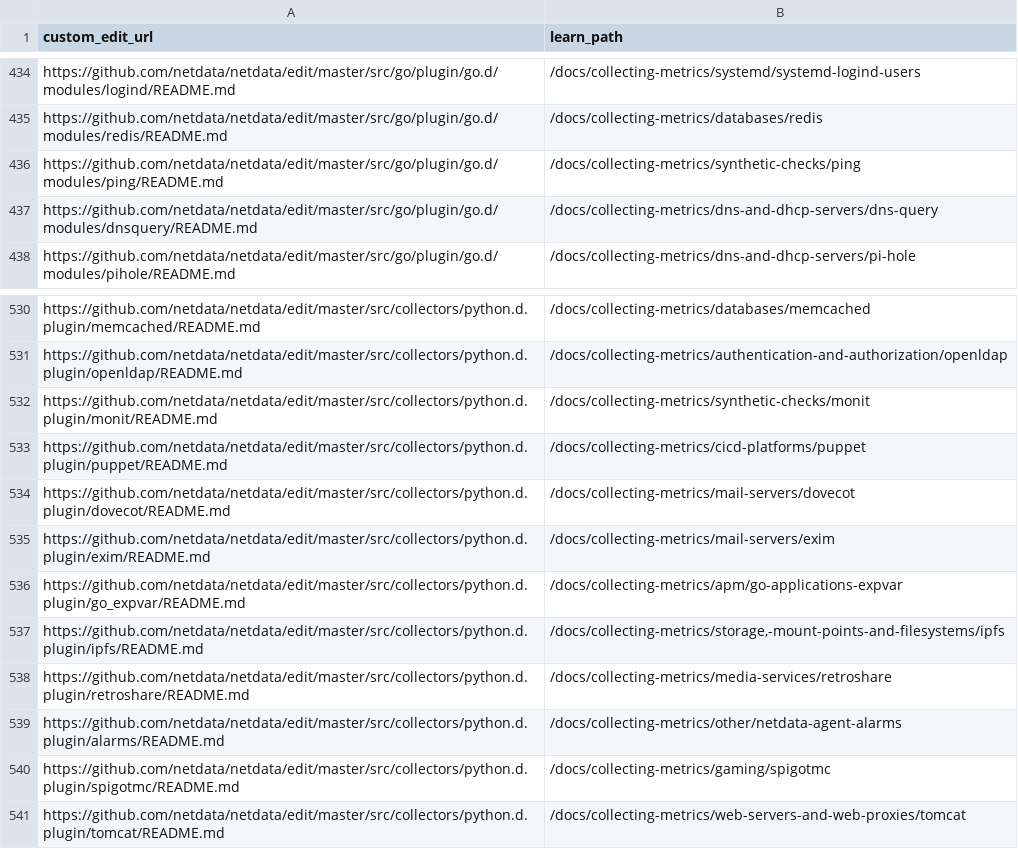
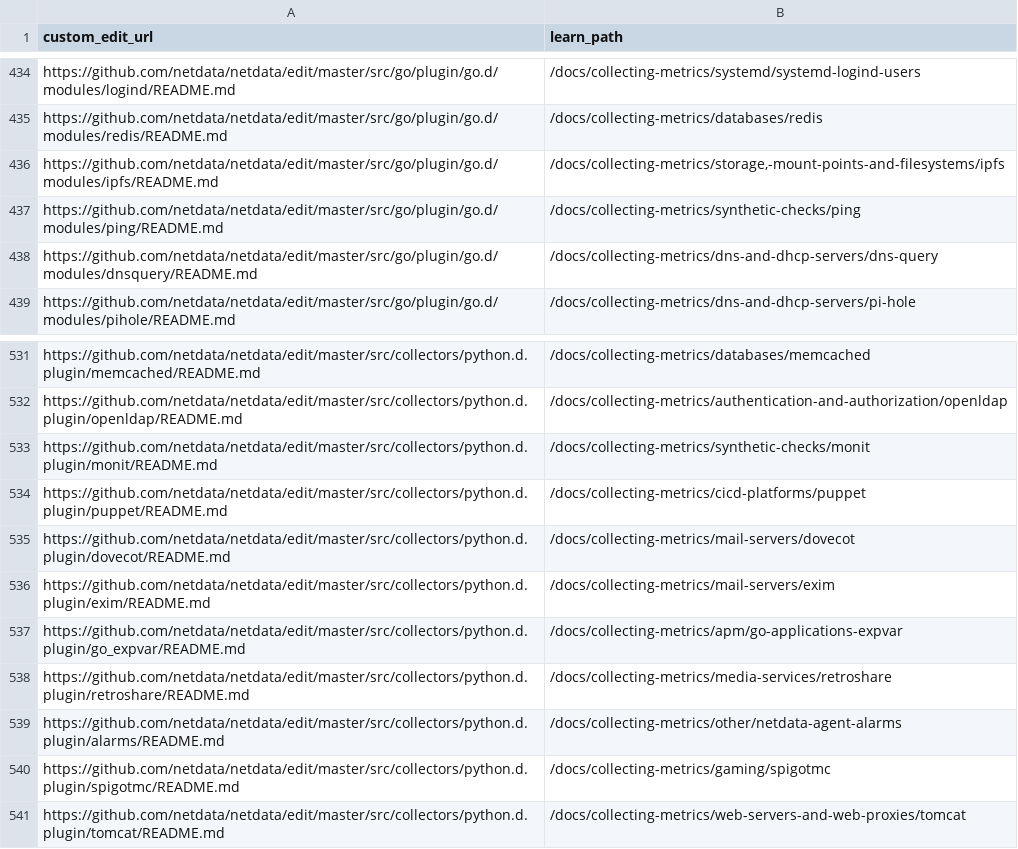
Before and after one commit to netdata/learn, a TSV file: ingest/one_commit_back_file-dict.tsv, drawn as a sheet; only a part is shown, gaps mark what is left out; removed rows and columns are numbered as before the commit, all else as after; the diff names each change by its address in the sheet, - before the commit and + after, or states it on an @@ line.

```diff
--- a/ingest/one_commit_back_file-dict.tsv
+++ b/ingest/one_commit_back_file-dict.tsv
+row 436: https://github.com/netdata/netdata/edit/master/src/go/plugin/go.d/modules/ipfs/README.md | /docs/collecting-metrics/storage,-mount-points-and-filesystems/ipfs
-row 537: https://github.com/netdata/netdata/edit/master/src/collectors/python.d.plugin/ipfs/README.md | /docs/collecting-metrics/storage,-mount-points-and-filesystems/ipfs
```
Also changed, not shown: ingest/generated_map.tsv, 3 other files.
